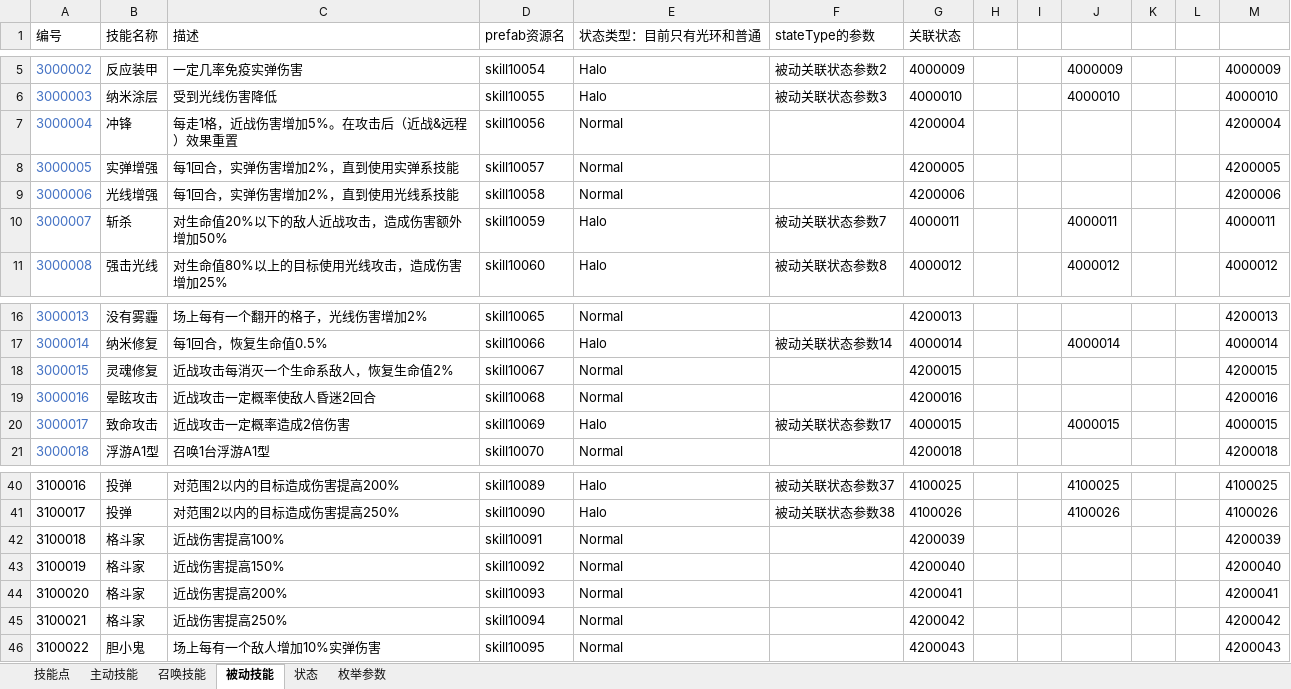
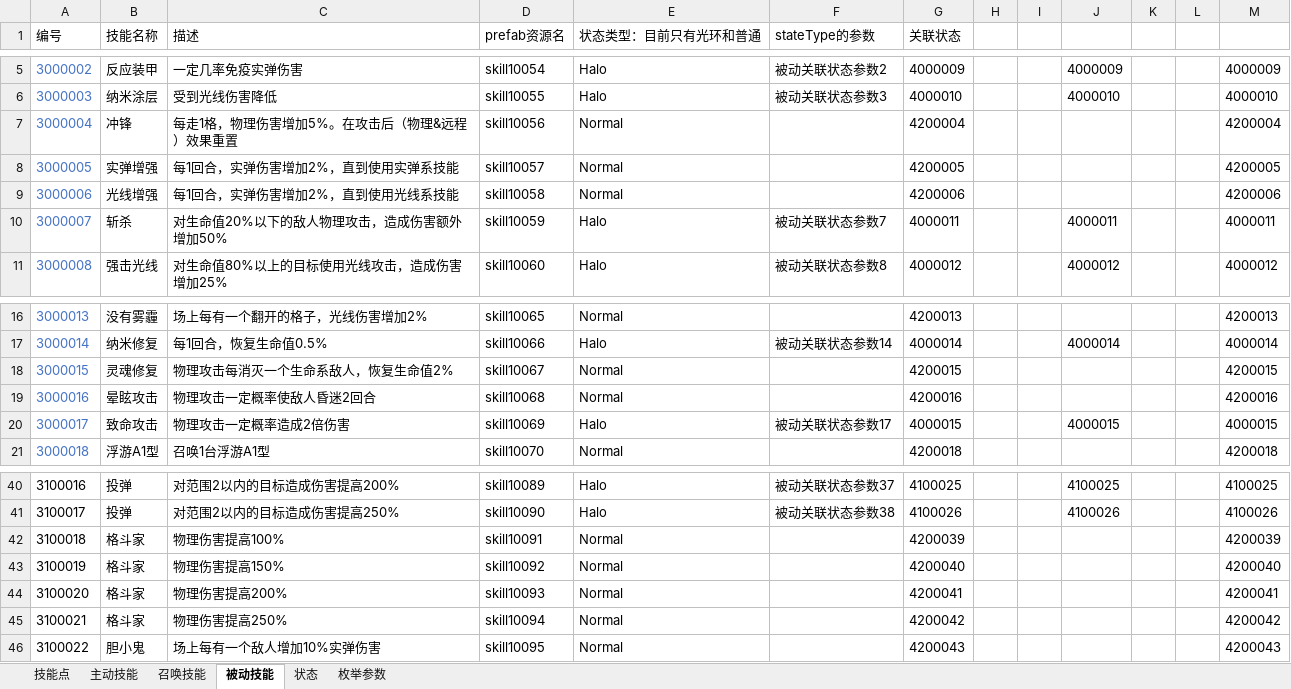
Before and after one commit to Canvastudio/Prometheus, an Excel workbook: Design/原始配置表/技能.xlsm, sheet 被动技能, drawn as a sheet; only a part is shown, gaps mark what is left out; values as stored, in another font and other column widths than the file's, no borders; conditional formats and table styles not drawn; the diff names each change by its address in the sheet, - before the commit and + after, or states it on an @@ line.

```diff
--- a/Design/原始配置表/技能.xlsm (sheet 被动技能)
+++ b/Design/原始配置表/技能.xlsm (sheet 被动技能)
-C7 (描述): 每走1格，近战伤害增加5%。在攻击后（近战&远程）效果重置
+C7 (描述): 每走1格，物理伤害增加5%。在攻击后（物理&远程）效果重置
-C10 (描述): 对生命值20%以下的敌人近战攻击，造成伤害额外增加50%
+C10 (描述): 对生命值20%以下的敌人物理攻击，造成伤害额外增加50%
-C18 (描述): 近战攻击每消灭一个生命系敌人，恢复生命值2%
+C18 (描述): 物理攻击每消灭一个生命系敌人，恢复生命值2%
-C19 (描述): 近战攻击一定概率使敌人昏迷2回合
+C19 (描述): 物理攻击一定概率使敌人昏迷2回合
-C20 (描述): 近战攻击一定概率造成2倍伤害
+C20 (描述): 物理攻击一定概率造成2倍伤害
-C42 (描述): 近战伤害提高100%
+C42 (描述): 物理伤害提高100%
-C43 (描述): 近战伤害提高150%
+C43 (描述): 物理伤害提高150%
-C44 (描述): 近战伤害提高200%
+C44 (描述): 物理伤害提高200%
-C45 (描述): 近战伤害提高250%
+C45 (描述): 物理伤害提高250%
```
Also changed, not shown: sheet 状态, 3 other files.
